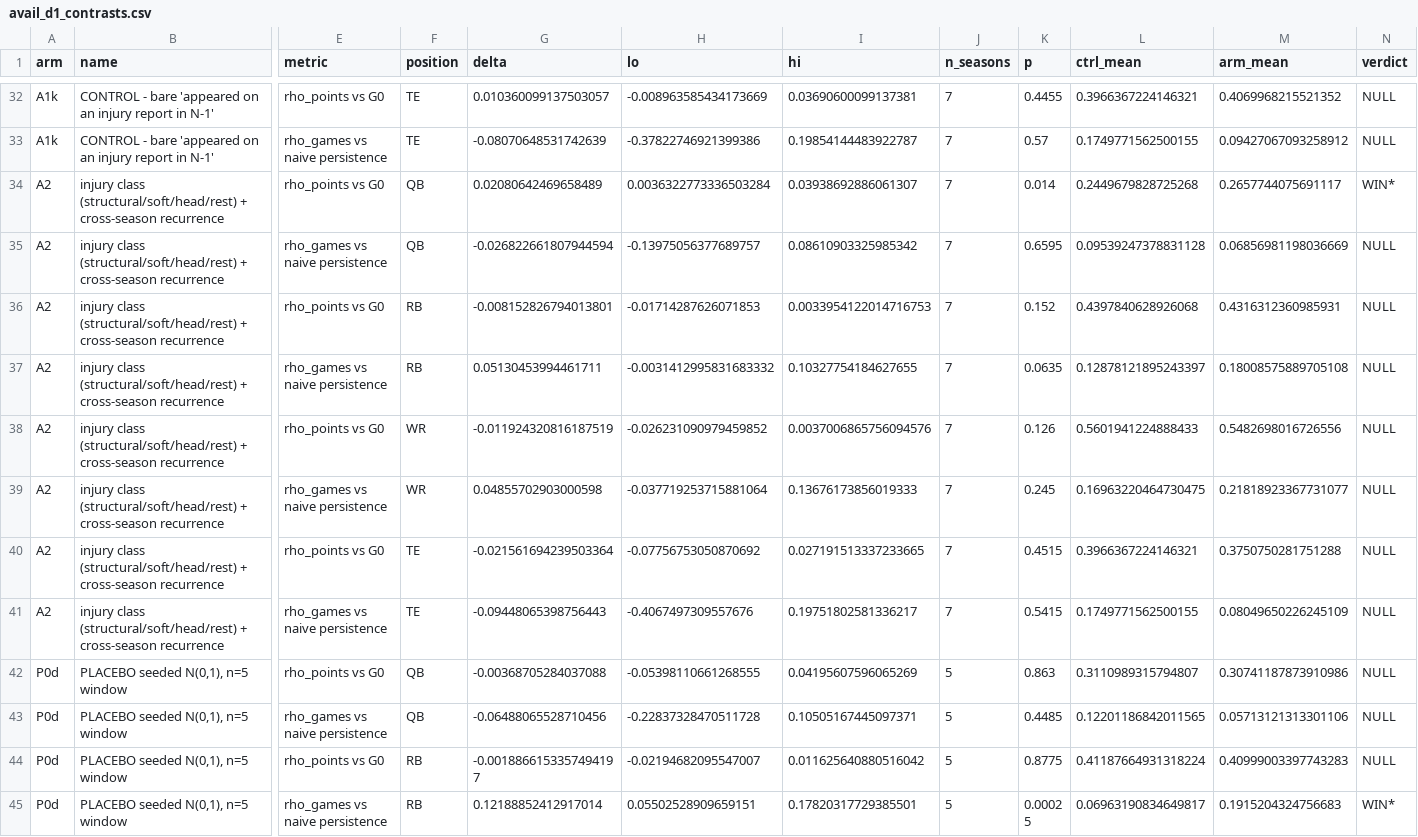
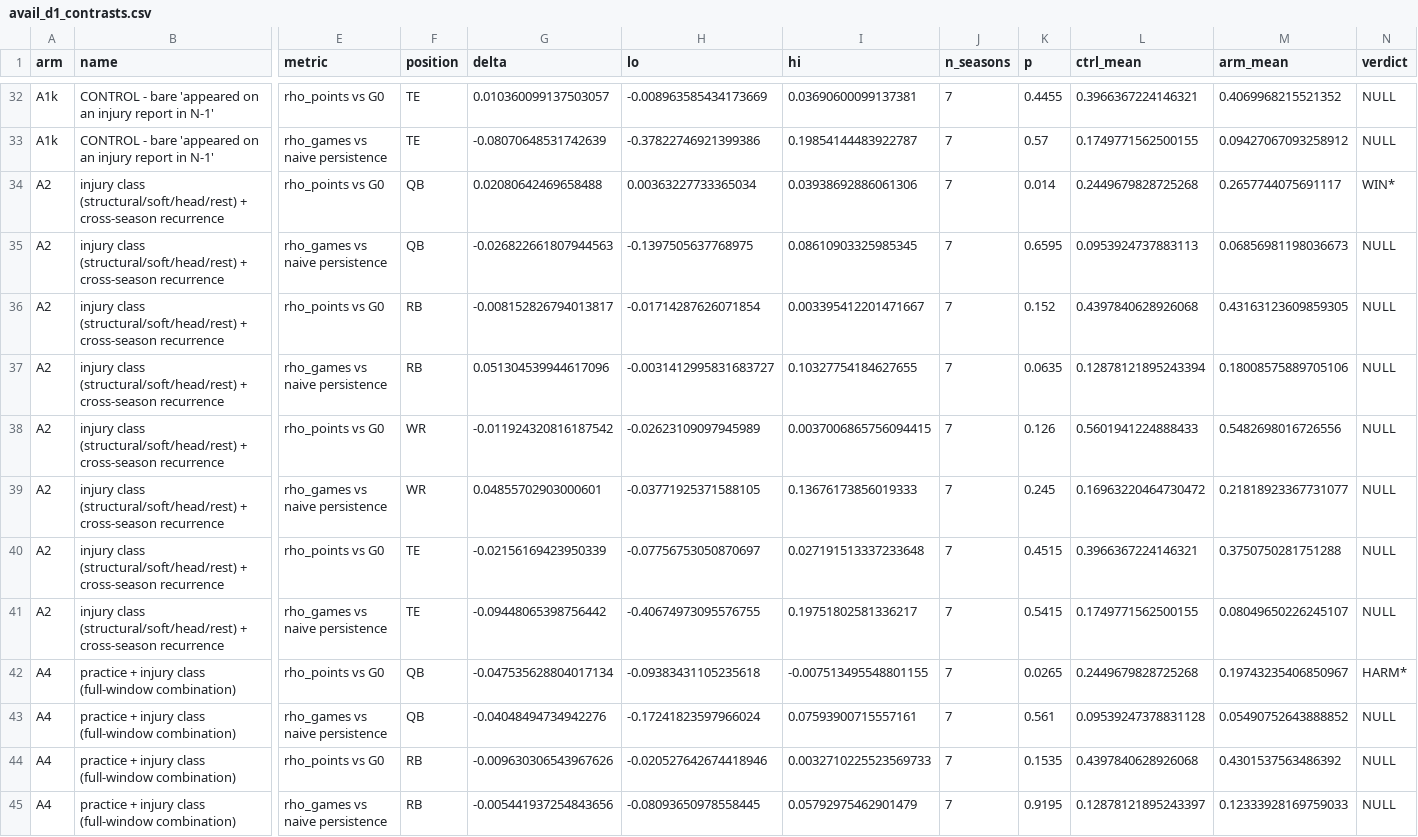
Before and after one commit to Mvibert2026/Fantasy-Football, a CSV file: experiments/bottomup/results/avail_d1_contrasts.csv, drawn as a sheet; only a part is shown, gaps mark what is left out; the shorter side is filled out with more unchanged rows; rows hold the shown columns only; the diff covers the shown part only; the diff names each change by its address in the sheet, - before the commit and + after, or states it on an @@ line.

```diff
--- a/experiments/bottomup/results/avail_d1_contrasts.csv
+++ b/experiments/bottomup/results/avail_d1_contrasts.csv
-G34 (delta): 0.02080642469658489
+G34 (delta): 0.02080642469658488
-H34 (lo): 0.0036322773336503284
+H34 (lo): 0.00363227733365034
-I34 (hi): 0.03938692886061307
+I34 (hi): 0.03938692886061306
-G35 (delta): -0.026822661807944594
+G35 (delta): -0.026822661807944563
-H35 (lo): -0.13975056377689757
+H35 (lo): -0.1397505637768975
-I35 (hi): 0.08610903325985342
+I35 (hi): 0.08610903325985345
-L35 (ctrl_mean): 0.09539247378831128
+L35 (ctrl_mean): 0.0953924737883113
-M35 (arm_mean): 0.06856981198036669
+M35 (arm_mean): 0.06856981198036673
-G36 (delta): -0.008152826794013801
+G36 (delta): -0.008152826794013817
-H36 (lo): -0.01714287626071853
+H36 (lo): -0.01714287626071854
-I36 (hi): 0.0033954122014716753
+I36 (hi): 0.003395412201471667
-M36 (arm_mean): 0.4316312360985931
+M36 (arm_mean): 0.43163123609859305
-G37 (delta): 0.05130453994461711
+G37 (delta): 0.051304539944617096
-H37 (lo): -0.0031412995831683332
+H37 (lo): -0.0031412995831683727
-L37 (ctrl_mean): 0.12878121895243397
+L37 (ctrl_mean): 0.12878121895243394
-M37 (arm_mean): 0.18008575889705108
+M37 (arm_mean): 0.18008575889705106
-G38 (delta): -0.011924320816187519
+G38 (delta): -0.011924320816187542
-H38 (lo): -0.026231090979459852
+H38 (lo): -0.02623109097945989
-I38 (hi): 0.0037006865756094576
+I38 (hi): 0.0037006865756094415
-G39 (delta): 0.04855702903000598
+G39 (delta): 0.04855702903000601
-H39 (lo): -0.037719253715881064
+H39 (lo): -0.03771925371588105
-L39 (ctrl_mean): 0.16963220464730475
+L39 (ctrl_mean): 0.16963220464730472
-G40 (delta): -0.021561694239503364
+G40 (delta): -0.02156169423950339
-H40 (lo): -0.07756753050870692
+H40 (lo): -0.07756753050870697
-I40 (hi): 0.027191513337233665
+I40 (hi): 0.027191513337233648
-G41 (delta): -0.09448065398756443
+G41 (delta): -0.09448065398756442
-H41 (lo): -0.4067497309557676
+H41 (lo): -0.40674973095576755
-M41 (arm_mean): 0.08049650226245109
+M41 (arm_mean): 0.08049650226245107
+row 42: A4 | practice + injury class (full-window combination) | rho_points vs G0 | QB | -0.047535628804017134 | -0.09383431105235618 | -0.007513495548801155 | 7 | 0.0265 | 0.2449679828725268 | 0.19743235406850967 | HARM*
+row 43: A4 | practice + injury class (full-window combination) | rho_games vs naive persistence | QB | -0.04048494734942276 | -0.17241823597966024 | 0.07593900715557161 | 7 | 0.561 | 0.09539247378831128 | 0.05490752643888852 | NULL
+row 44: A4 | practice + injury class (full-window combination) | rho_points vs G0 | RB | -0.009630306543967626 | -0.020527642674418946 | 0.0032710225523569733 | 7 | 0.1535 | 0.4397840628926068 | 0.4301537563486392 | NULL
+row 45: A4 | practice + injury class (full-window combination) | rho_games vs naive persistence | RB | -0.005441937254843656 | -0.08093650978558445 | 0.05792975462901479 | 7 | 0.9195 | 0.12878121895243397 | 0.12333928169759033 | NULL
```
Also changed, not shown: 4 added rows elsewhere in this file, experiments/bottomup/results/avail_d1_cells.csv, 2 other files.
